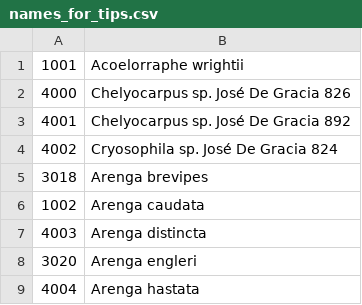
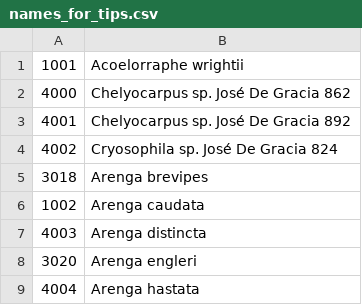
Before and after one commit to pebgroup/coryphoideae_species_tree, a CSV file: names_for_tips.csv, drawn as a sheet; only a part is shown.

Commit message:
Added correct names to names for tips. Added a step to newick_contracting which empties output file before writing to it.

```diff
--- a/names_for_tips.csv
+++ b/names_for_tips.csv
@@ -1,3 +1,3 @@
 1001,Acoelorraphe wrightii
-4000,Chelyocarpus sp. José De Gracia 826
+4000,Chelyocarpus sp. José De Gracia 862
 4001,Chelyocarpus sp. José De Gracia 892
```
Also changed, not shown: 5 other files.
